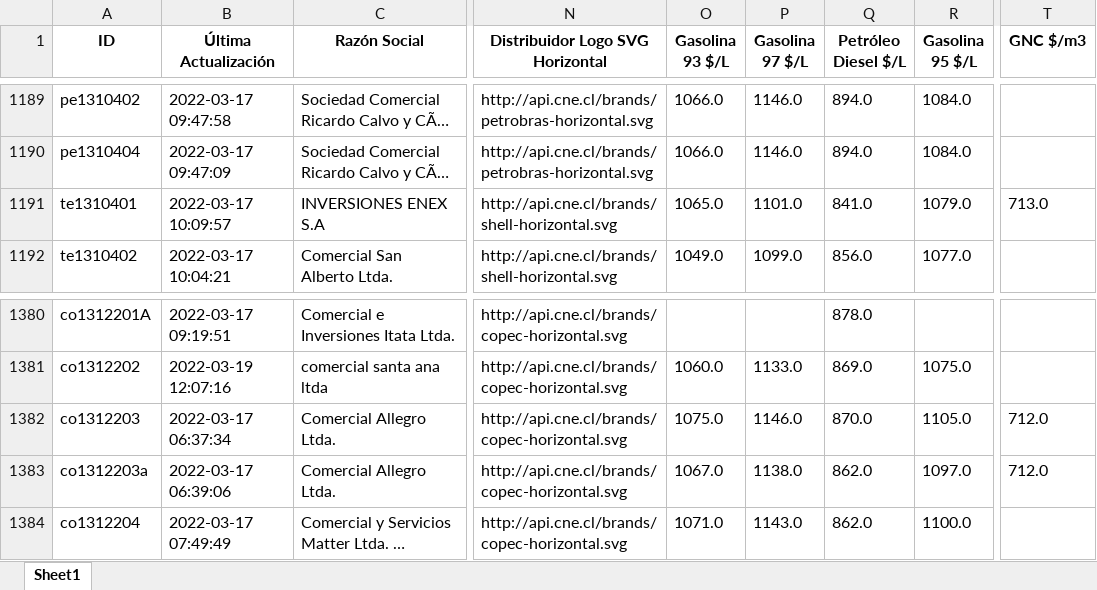
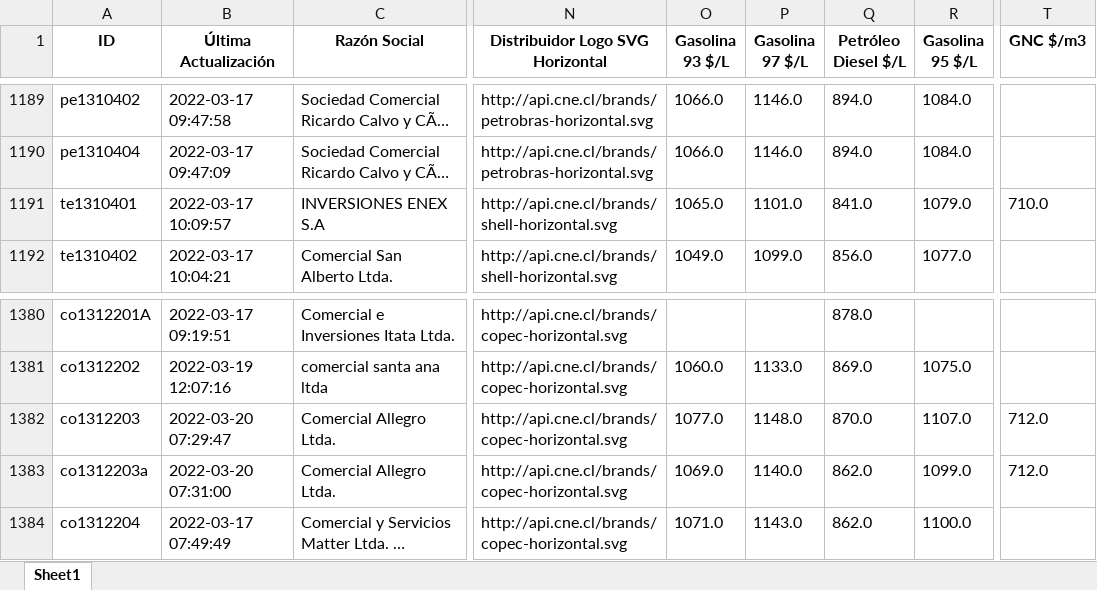
Before and after one commit to Sud-Austral/data_energia, an Excel workbook: combustibles_vehicular_estaciones.xlsx, sheet Sheet1, drawn as a sheet; only a part is shown, gaps mark what is left out; long unchanged cells end in …; values as stored, in another font and other column widths than the file's, no borders; the diff names each change by its address in the sheet, - before the commit and + after, or states it on an @@ line.

```diff
--- a/combustibles_vehicular_estaciones.xlsx (sheet Sheet1)
+++ b/combustibles_vehicular_estaciones.xlsx (sheet Sheet1)
-T1191 (GNC $/m3): 713.0
+T1191 (GNC $/m3): 710.0
-B1382 (Última Actualización): 2022-03-17 06:37:34
+B1382 (Última Actualización): 2022-03-20 07:29:47
-O1382 (Gasolina 93 $/L): 1075.0
+O1382 (Gasolina 93 $/L): 1077.0
-P1382 (Gasolina 97 $/L): 1146.0
+P1382 (Gasolina 97 $/L): 1148.0
-R1382 (Gasolina 95 $/L): 1105.0
+R1382 (Gasolina 95 $/L): 1107.0
-B1383 (Última Actualización): 2022-03-17 06:39:06
+B1383 (Última Actualización): 2022-03-20 07:31:00
-O1383 (Gasolina 93 $/L): 1067.0
+O1383 (Gasolina 93 $/L): 1069.0
-P1383 (Gasolina 97 $/L): 1138.0
+P1383 (Gasolina 97 $/L): 1140.0
-R1383 (Gasolina 95 $/L): 1097.0
+R1383 (Gasolina 95 $/L): 1099.0
```
Also changed, not shown: balance-de-energia_v1_balance-nacional_consumo-final.xlsx, calefaccion-en-linea_v1_kerosene.xlsx, 30 other files.
